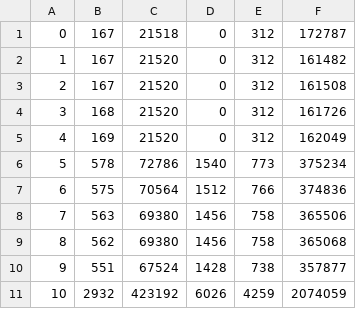
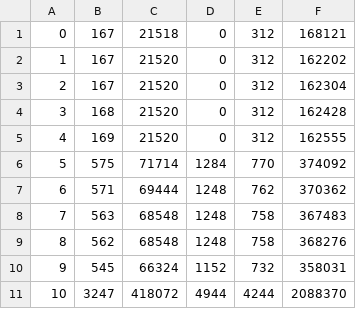
Before and after one commit to sillsdev/PanGloss, a TSV file: rust/tools/calibration/cal-large-lexicon.counts.tsv, drawn as a sheet; only a part is shown; the diff covers the shown part only.

```diff
--- a/rust/tools/calibration/cal-large-lexicon.counts.tsv
+++ b/rust/tools/calibration/cal-large-lexicon.counts.tsv
@@ -1,11 +1,11 @@
-0	167	21518	0	312	172787
-1	167	21520	0	312	161482
-2	167	21520	0	312	161508
-3	168	21520	0	312	161726
-4	169	21520	0	312	162049
-5	578	72786	1540	773	375234
-6	575	70564	1512	766	374836
-7	563	69380	1456	758	365506
-8	562	69380	1456	758	365068
-9	551	67524	1428	738	357877
-10	2932	423192	6026	4259	2074059
+0	167	21518	0	312	168121
+1	167	21520	0	312	162202
+2	167	21520	0	312	162304
+3	168	21520	0	312	162428
+4	169	21520	0	312	162555
+5	575	71714	1284	770	374092
+6	571	69444	1248	762	370362
+7	563	68548	1248	758	367483
+8	562	68548	1248	758	368276
+9	545	66324	1152	732	358031
+10	3247	418072	4944	4244	2088370
```
Also changed, not shown: 70 edited cells elsewhere in this file, rust/tools/calibration/cal-compounding-large.counts.tsv, rust/tools/calibration/cal-homophone-ambiguity.counts.tsv, 22 other files.
